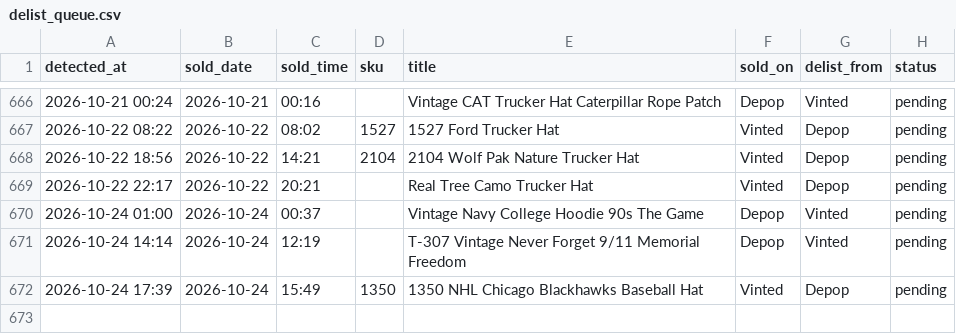
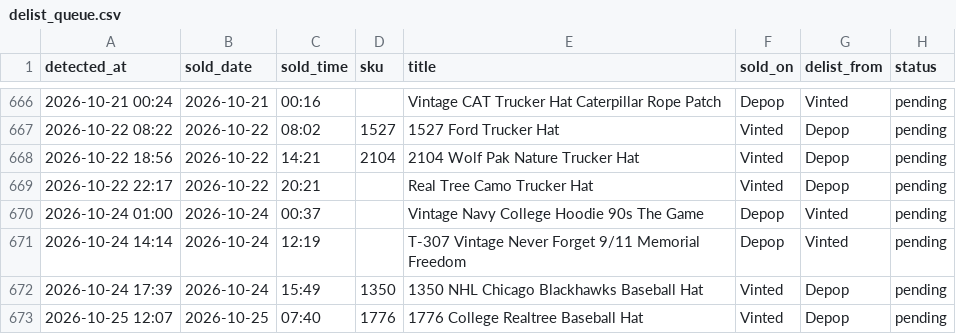
Before and after one commit to notanotherwholesale-sudo/fm-sales-tracker, a CSV file: delist_queue.csv, drawn as a sheet; only a part is shown, gaps mark what is left out.

Commit message:
data: 2026-10-25 12:07 run

```diff
--- a/delist_queue.csv
+++ b/delist_queue.csv
@@ -672 +672,2 @@ detected_at,sold_date,sold_time,sku,title,sold_on,delist_from,status
 2026-10-24 17:39,2026-10-24,15:49,1350,1350 NHL Chicago Blackhawks Baseball Hat,Vinted,Depop,pending
+2026-10-25 12:07,2026-10-25,07:40,1776,1776 College Realtree Baseball Hat,Vinted,Depop,pending
```
Also changed, not shown: fm_sales.csv, 2 other files.
